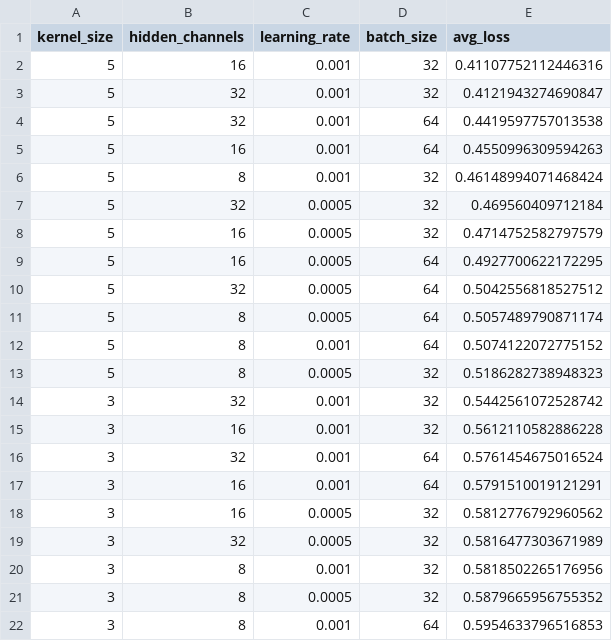
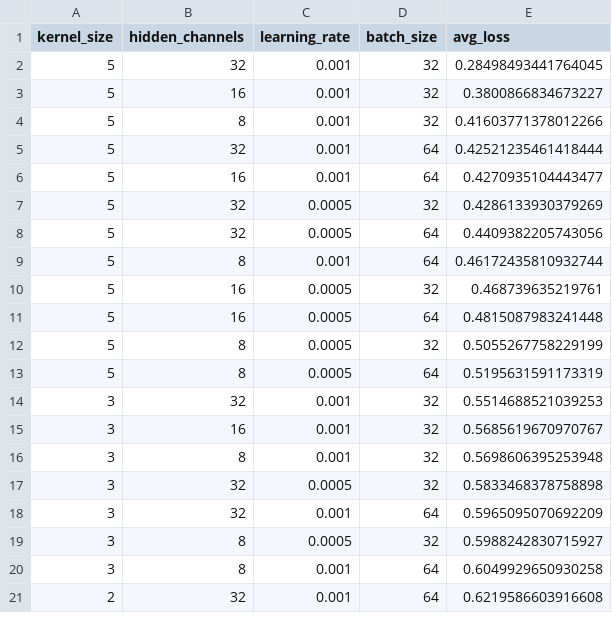
Before and after one commit to Stef-creator/chromo-ensemble-trading-strategies, a CSV file: data/cnn_tuning_results.csv, drawn as a sheet; only a part is shown; the diff covers the shown part only.

```diff
--- a/data/cnn_tuning_results.csv
+++ b/data/cnn_tuning_results.csv
@@ -1,22 +1,21 @@
 kernel_size,hidden_channels,learning_rate,batch_size,avg_loss
-5,16,0.001,32,0.41107752112446316
-5,32,0.001,32,0.4121943274690847
-5,32,0.001,64,0.4419597757013538
-5,16,0.001,64,0.4550996309594263
-5,8,0.001,32,0.46148994071468424
-5,32,0.0005,32,0.469560409712184
-5,16,0.0005,32,0.4714752582797579
-5,16,0.0005,64,0.4927700622172295
-5,32,0.0005,64,0.5042556818527512
-5,8,0.0005,64,0.5057489790871174
-5,8,0.001,64,0.5074122072775152
-5,8,0.0005,32,0.5186282738948323
-3,32,0.001,32,0.5442561072528742
-3,16,0.001,32,0.5612110582886228
-3,32,0.001,64,0.5761454675016524
-3,16,0.001,64,0.5791510019121291
-3,16,0.0005,32,0.5812776792960562
-3,32,0.0005,32,0.5816477303671989
-3,8,0.001,32,0.5818502265176956
-3,8,0.0005,32,0.5879665956755352
-3,8,0.001,64,0.5954633796516853
+5,32,0.001,32,0.28498493441764045
+5,16,0.001,32,0.3800866834673227
+5,8,0.001,32,0.41603771378012266
+5,32,0.001,64,0.42521235461418444
+5,16,0.001,64,0.4270935104443477
+5,32,0.0005,32,0.4286133930379269
+5,32,0.0005,64,0.4409382205743056
+5,8,0.001,64,0.46172435810932744
+5,16,0.0005,32,0.468739635219761
+5,16,0.0005,64,0.4815087983241448
+5,8,0.0005,32,0.5055267758229199
+5,8,0.0005,64,0.5195631591173319
+3,32,0.001,32,0.5514688521039253
+3,16,0.001,32,0.5685619670970767
+3,8,0.001,32,0.5698606395253948
+3,32,0.0005,32,0.5833468378758898
+3,32,0.001,64,0.5965095070692209
+3,8,0.0005,32,0.5988242830715927
+3,8,0.001,64,0.6049929650930258
+2,32,0.001,64,0.6219586603916608
```
Also changed, not shown: 6 added rows, 5 removed rows and 16 edited cells elsewhere in this file, data/GA_final_results.csv, data/lstm_tuning_results.csv, 45 other files.
